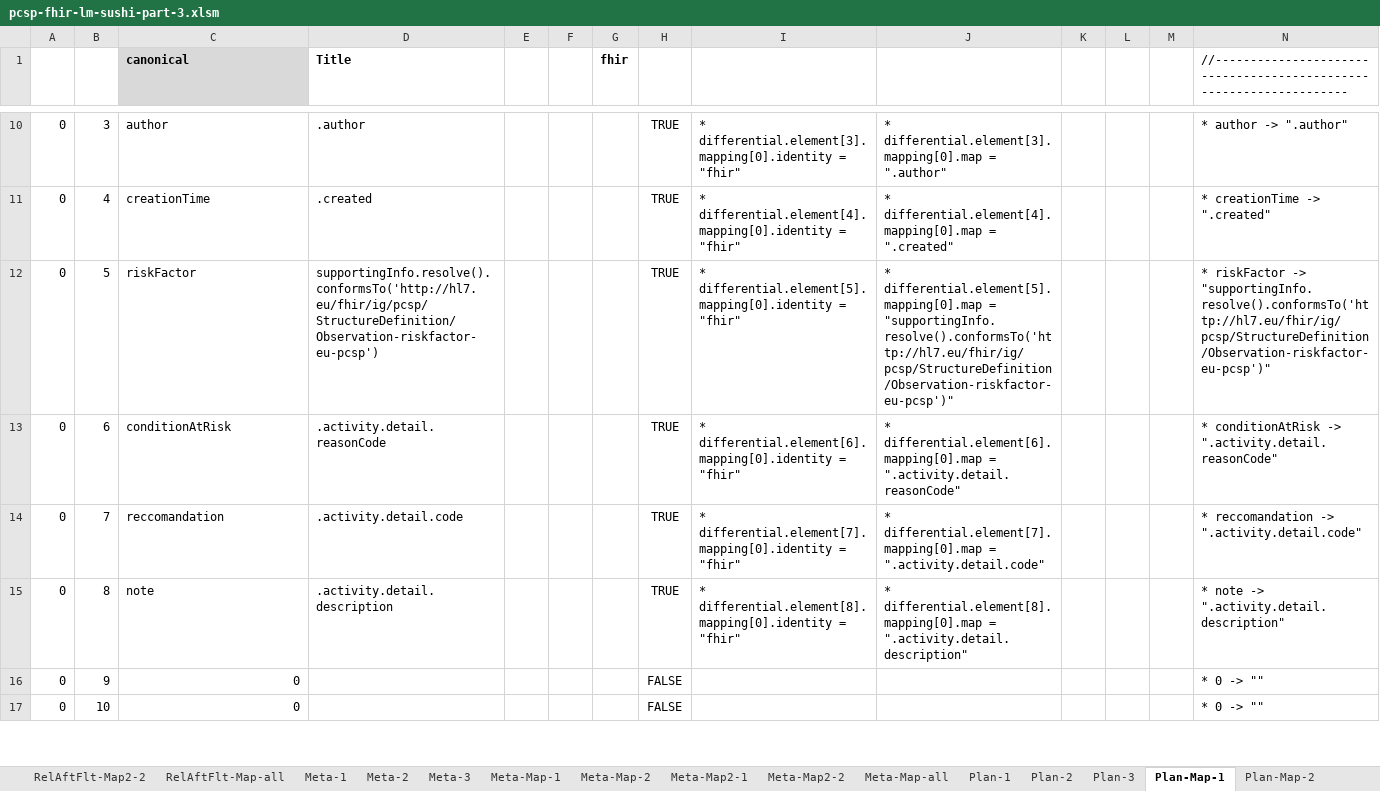
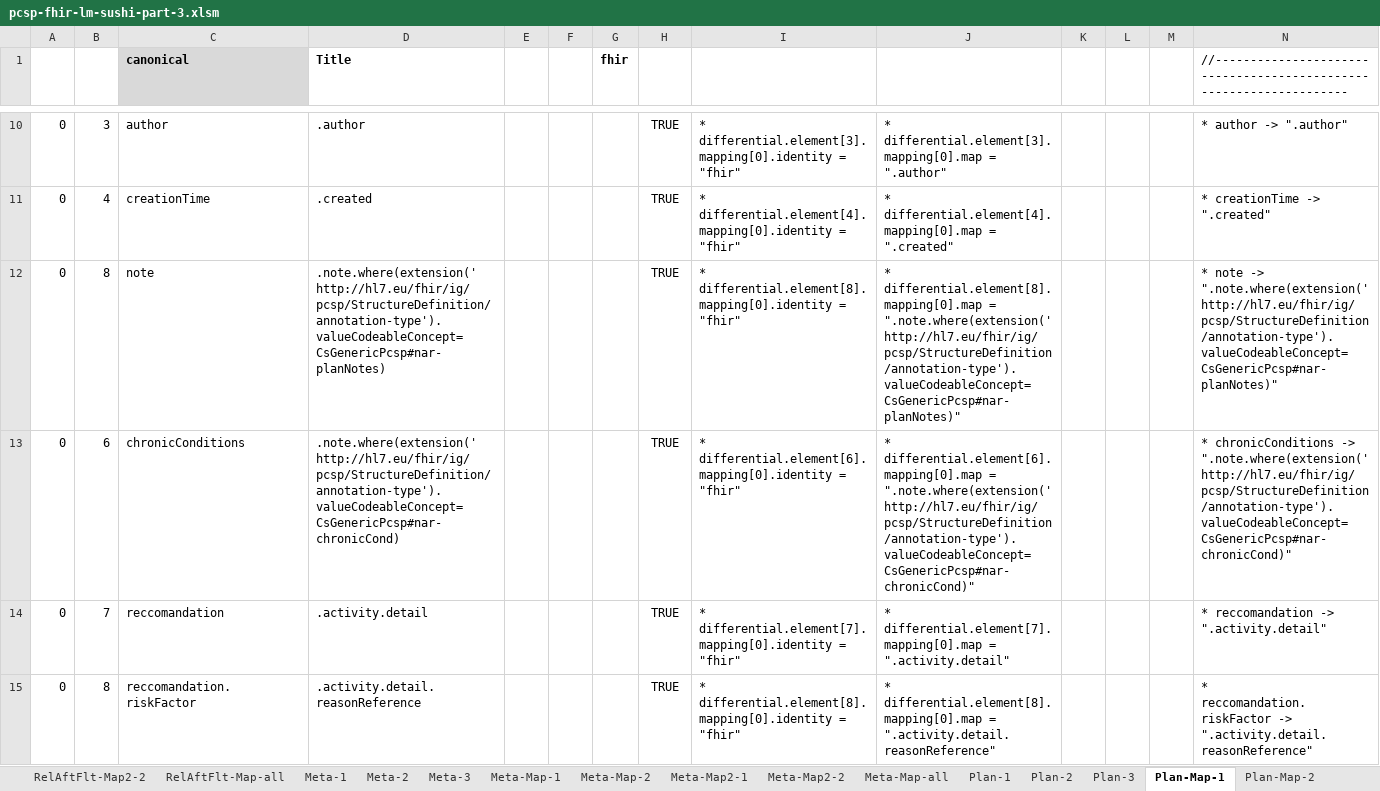
Before and after one commit to hl7-eu/pcsp, an Excel workbook: model-sources/pcsp-fhir-lm-sushi-part-3.xlsm, sheet Plan-Map-1, drawn as a sheet; only a part is shown, gaps mark what is left out; values as stored, in another font and other column widths than the file's, no borders; removed rows and columns are numbered as before the commit, all else as after; the diff covers the shown part only; the diff names each change by its address in the sheet, - before the commit and + after, or states it on an @@ line.

Commit message:
https://github.com/hl7-eu/pcsp/issues/25

```diff
--- a/model-sources/pcsp-fhir-lm-sushi-part-3.xlsm (sheet Plan-Map-1)
+++ b/model-sources/pcsp-fhir-lm-sushi-part-3.xlsm (sheet Plan-Map-1)
-B12: 5
+B12: 8
-C12 (canonical): riskFactor
+C12 (canonical): note
-D12 (Title): supportingInfo.resolve().conformsTo('http://hl7.eu/fhir/ig/pcsp/StructureDefinition/Observation-riskfactor-eu-pcsp')
+D12 (Title): .note.where(extension(' http://hl7.eu/fhir/ig/pcsp/StructureDefinition/annotation-type').valueCodeableConcept=CsGenericPcsp#nar-planNotes)
-I12: * differential.element[5].mapping[0].identity = "fhir"
+I12: * differential.element[8].mapping[0].identity = "fhir"
-J12: * differential.element[5].mapping[0].map = "supportingInfo.resolve().conformsTo('http://hl7.eu/fhir/ig/pcsp/StructureDefinition/Observation-riskfactor-eu-pcsp')"
+J12: * differential.element[8].mapping[0].map = ".note.where(extension(' http://hl7.eu/fhir/ig/pcsp/StructureDefinition/annotation-type').valueCodeableConcept=CsGenericPcsp#nar-planNotes)"
-N12: * riskFactor -> "supportingInfo.resolve().conformsTo('http://hl7.eu/fhir/ig/pcsp/StructureDefinition/Observation-riskfactor-eu-pcsp')"
+N12: * note -> ".note.where(extension(' http://hl7.eu/fhir/ig/pcsp/StructureDefinition/annotation-type').valueCodeableConcept=CsGenericPcsp#nar-planNotes)"
-C13 (canonical): conditionAtRisk
+C13 (canonical): chronicConditions
-D13 (Title): .activity.detail.reasonCode
+D13 (Title): .note.where(extension(' http://hl7.eu/fhir/ig/pcsp/StructureDefinition/annotation-type').valueCodeableConcept=CsGenericPcsp#nar-chronicCond)
-J13: …differential.element[6].mapping[0].map = ".activity.detail.reasonCode"
+J13: …differential.element[6].mapping[0].map = ".note.where(extension(' http://hl7.eu/fhir/ig/pcsp/StructureDefinition/annotation-type').valueCodeableConcept=CsGenericPcsp#nar-chronicCond)"
-N13: * conditionAtRisk -> ".activity.detail.reasonCode"
+N13: * chronicConditions -> ".note.where(extension(' http://hl7.eu/fhir/ig/pcsp/StructureDefinition/annotation-type').valueCodeableConcept=CsGenericPcsp#nar-chronicCond)"
-D14 (Title): .activity.detail.code
+D14 (Title): .activity.detail
-J14: …differential.element[7].mapping[0].map = ".activity.detail.code"
+J14: …differential.element[7].mapping[0].map = ".activity.detail"
-N14: * reccomandation -> ".activity.detail.code"
+N14: * reccomandation -> ".activity.detail"
-C15 (canonical): note
+C15 (canonical): reccomandation.riskFactor
-D15 (Title): .activity.detail.description
+D15 (Title): .activity.detail.reasonReference
-J15: …differential.element[8].mapping[0].map = ".activity.detail.description"
+J15: …differential.element[8].mapping[0].map = ".activity.detail.reasonReference"
-N15: * note -> ".activity.detail.description"
+N15: * reccomandation.riskFactor -> ".activity.detail.reasonReference"
-row 16: 0 | 9 | 0 |  |  |  |  | FALSE |  |  |  |  |  | * 0 -> ""
-row 17: 0 | 10 | 0 |  |  |  |  | FALSE |  |  |  |  |  | * 0 -> ""
```
Also changed, not shown: 4 added rows and 2 removed rows elsewhere in this sheet, sheet Plan-3, sheet Plan-2, sheet Plan-1, sheet Plan-Map2-1, sheet Plan-Map2-2, sheet Common, 2 more sheets, formulas that keep their value, charts or pictures, 3 other files.
